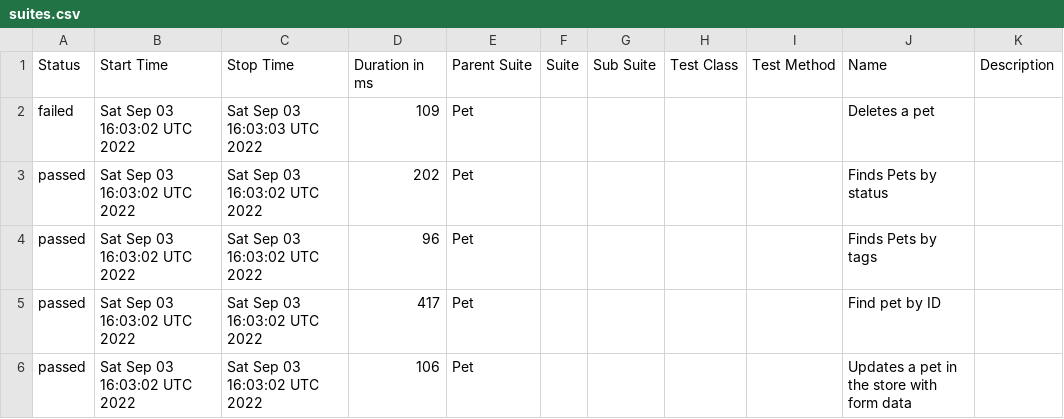
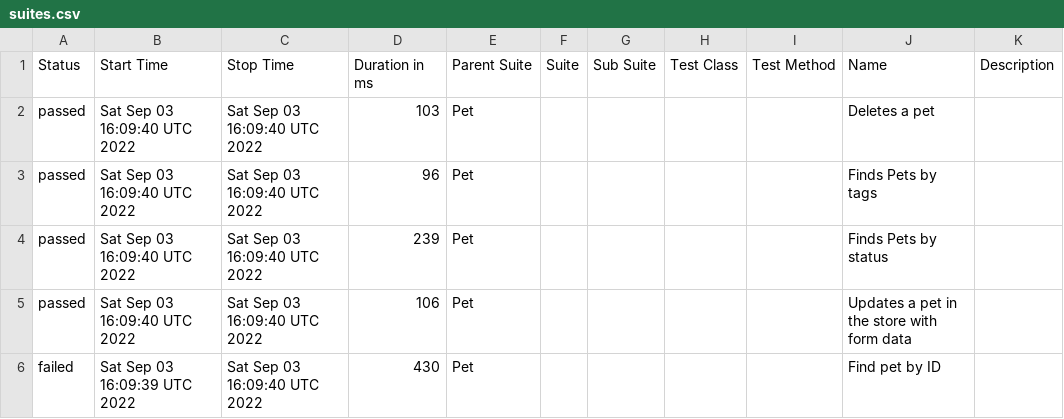
Before and after one commit to ValeriiMandryka/Postman_newman_GHaction-Allurereport, a CSV file: data/suites.csv, drawn as a sheet.

```diff
--- a/data/suites.csv
+++ b/data/suites.csv
@@ -1,6 +1,6 @@
 "Status","Start Time","Stop Time","Duration in ms","Parent Suite","Suite","Sub Suite","Test Class","Test Method","Name","Description"
-"failed","Sat Sep 03 16:03:02 UTC 2022","Sat Sep 03 16:03:03 UTC 2022","109","Pet","","","","","Deletes a pet",""
-"passed","Sat Sep 03 16:03:02 UTC 2022","Sat Sep 03 16:03:02 UTC 2022","202","Pet","","","","","Finds Pets by status",""
-"passed","Sat Sep 03 16:03:02 UTC 2022","Sat Sep 03 16:03:02 UTC 2022","96","Pet","","","","","Finds Pets by tags",""
-"passed","Sat Sep 03 16:03:02 UTC 2022","Sat Sep 03 16:03:02 UTC 2022","417","Pet","","","","","Find pet by ID",""
-"passed","Sat Sep 03 16:03:02 UTC 2022","Sat Sep 03 16:03:02 UTC 2022","106","Pet","","","","","Updates a pet in the store with form data",""
+"passed","Sat Sep 03 16:09:40 UTC 2022","Sat Sep 03 16:09:40 UTC 2022","103","Pet","","","","","Deletes a pet",""
+"passed","Sat Sep 03 16:09:40 UTC 2022","Sat Sep 03 16:09:40 UTC 2022","96","Pet","","","","","Finds Pets by tags",""
+"passed","Sat Sep 03 16:09:40 UTC 2022","Sat Sep 03 16:09:40 UTC 2022","239","Pet","","","","","Finds Pets by status",""
+"passed","Sat Sep 03 16:09:40 UTC 2022","Sat Sep 03 16:09:40 UTC 2022","106","Pet","","","","","Updates a pet in the store with form data",""
+"failed","Sat Sep 03 16:09:39 UTC 2022","Sat Sep 03 16:09:40 UTC 2022","430","Pet","","","","","Find pet by ID",""
```
Also changed, not shown: data/behaviors.csv, 30 other files.
